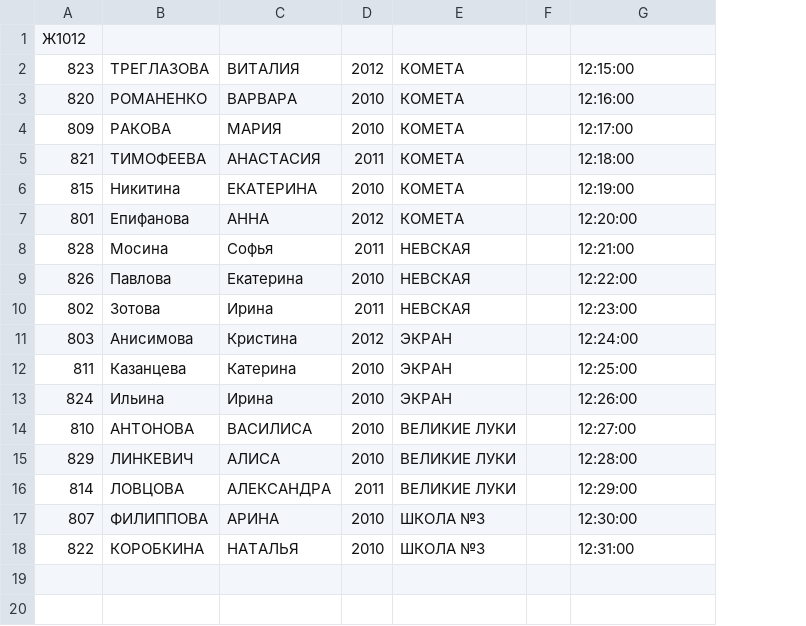
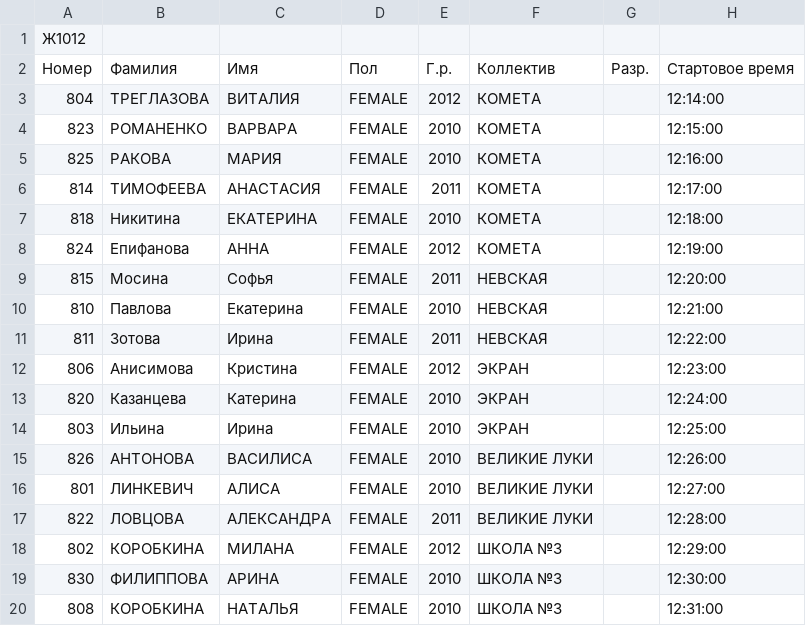
Before and after one commit to ArtyomPeshkov/sport-management-system, a CSV file: csvFiles/configuration/starts/start_Ж1012.csv, drawn as a sheet; removed rows and columns are numbered as before the commit, all else as after; the diff names each change by its address in the sheet, - before the commit and + after, or states it on an @@ line.

```diff
--- a/csvFiles/configuration/starts/start_Ж1012.csv
+++ b/csvFiles/configuration/starts/start_Ж1012.csv
+column D, rows 3-17: all FEMALE; rows 19-20: FEMALE | FEMALE
-column F, empty
+column G, empty
+row 2: Номер | Фамилия | Имя | Пол | Г.р. | Коллектив | Разр. | Стартовое время
-A3: 823
+A3: 804
-H3: 12:15:00
+H3: 12:14:00
-A4: 820
+A4: 823
-H4: 12:16:00
+H4: 12:15:00
-A5: 809
+A5: 825
-H5: 12:17:00
+H5: 12:16:00
-A6: 821
+A6: 814
-H6: 12:18:00
+H6: 12:17:00
-A7: 815
+A7: 818
-H7: 12:19:00
+H7: 12:18:00
-A8: 801
+A8: 824
-H8: 12:20:00
+H8: 12:19:00
-A9: 828
+A9: 815
-H9: 12:21:00
+H9: 12:20:00
-A10: 826
+A10: 810
-H10: 12:22:00
+H10: 12:21:00
-A11: 802
+A11: 811
-H11: 12:23:00
+H11: 12:22:00
-A12: 803
+A12: 806
-H12: 12:24:00
+H12: 12:23:00
-A13: 811
+A13: 820
-H13: 12:25:00
+H13: 12:24:00
-A14: 824
+A14: 803
-H14: 12:26:00
+H14: 12:25:00
-A15: 810
+A15: 826
-H15: 12:27:00
+H15: 12:26:00
-A16: 829
+A16: 801
-H16: 12:28:00
+H16: 12:27:00
-A17: 814
+A17: 822
-H17: 12:29:00
+H17: 12:28:00
+row 18: 802 | КОРОБКИНА | МИЛАНА | FEMALE | 2012 | ШКОЛА №3 |  | 12:29:00
-A19: 807
+A19: 830
-A20: 822
+A20: 808
```
Also changed, not shown: csvFiles/configuration/starts/start_Ж0506.csv, csvFiles/configuration/starts/start_Ж0709.csv, 49 other files.
